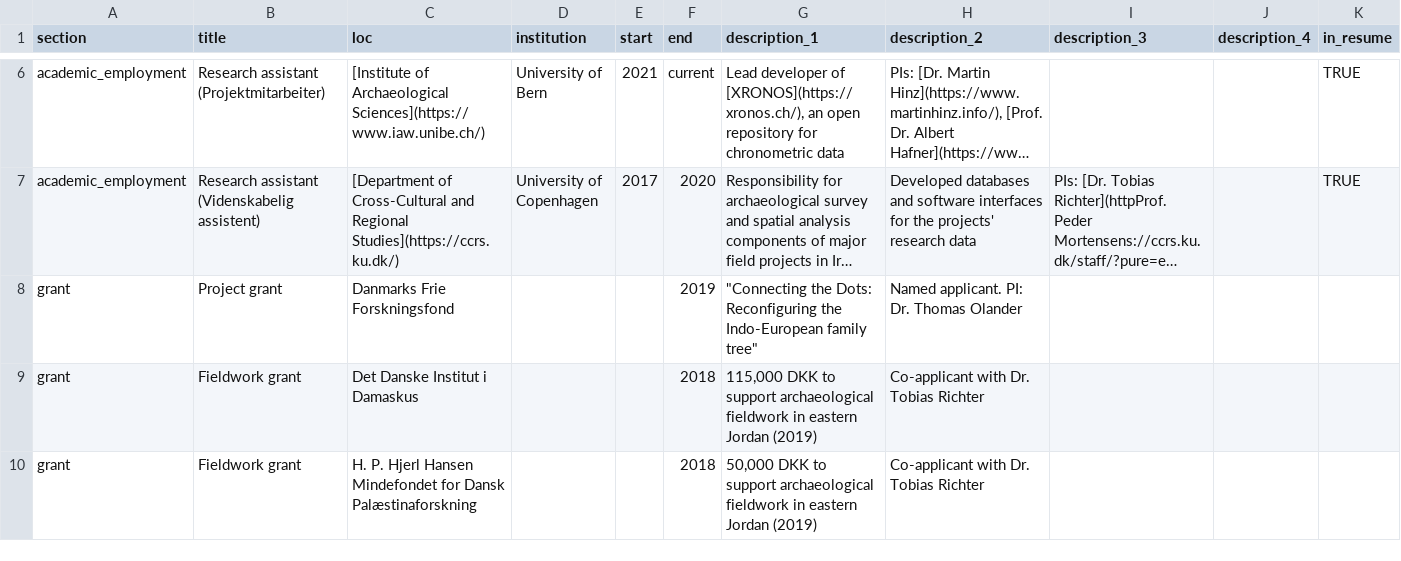
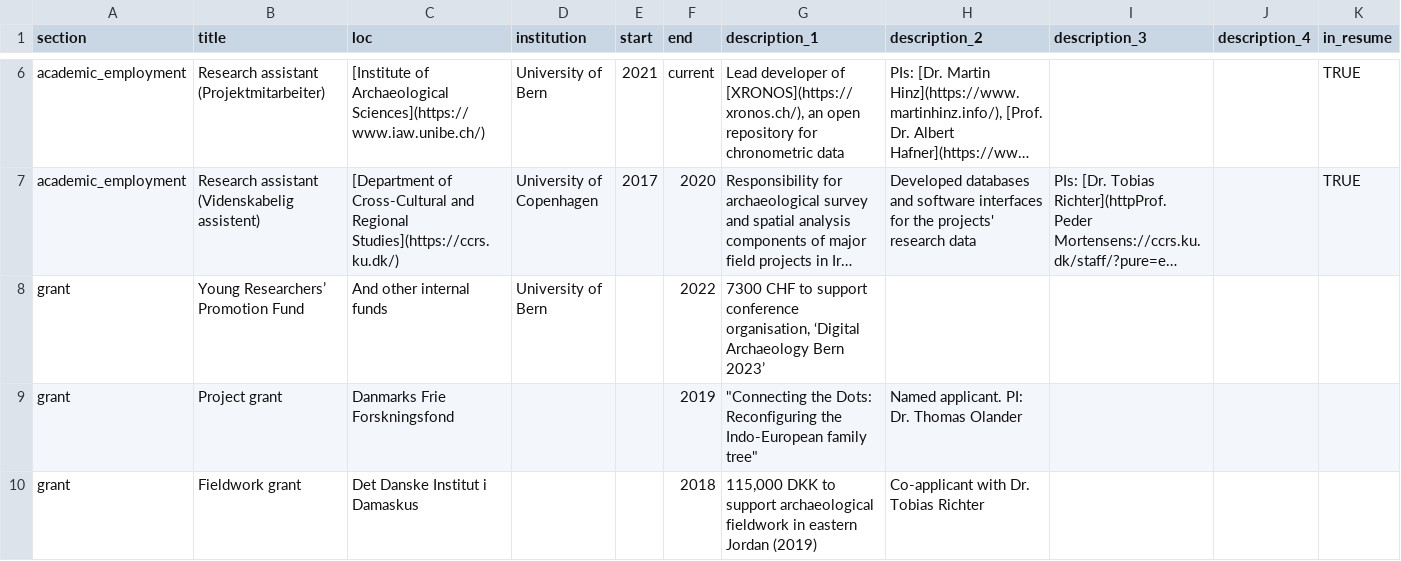
Before and after one commit to joeroe/joeroe.github.io, a CSV file: cv/data/entries.csv, drawn as a sheet; only a part is shown, gaps mark what is left out; the shorter side is filled out with more unchanged rows; long unchanged cells end in …; the diff names each change by its address in the sheet, - before the commit and + after, or states it on an @@ line.

```diff
--- a/cv/data/entries.csv
+++ b/cv/data/entries.csv
+row 8: grant | Young Researchers’ Promotion Fund | And other internal funds | University of Bern |  | 2022 | 7300 CHF to support conference organisation, ‘Digital Archaeology Bern 2023’
```
Also changed, not shown: 2 other files.
